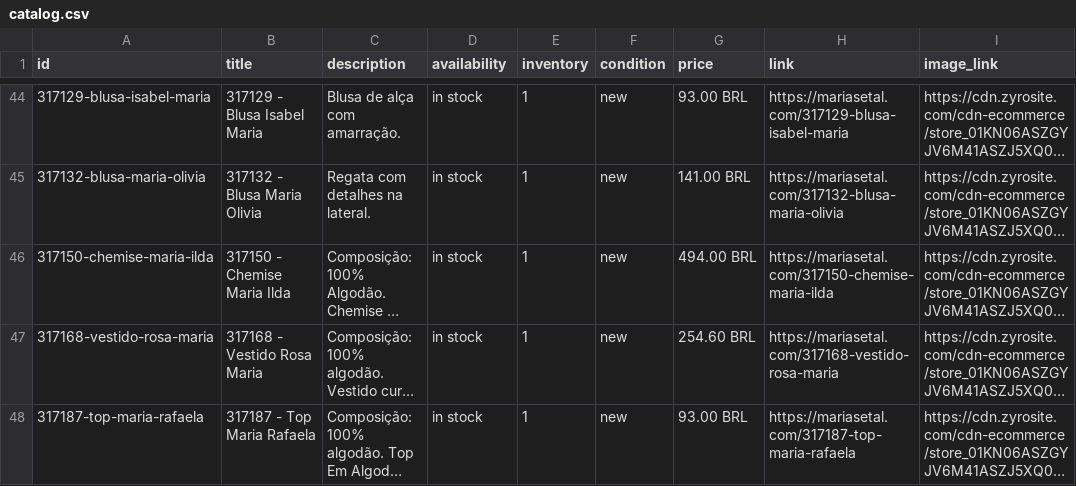
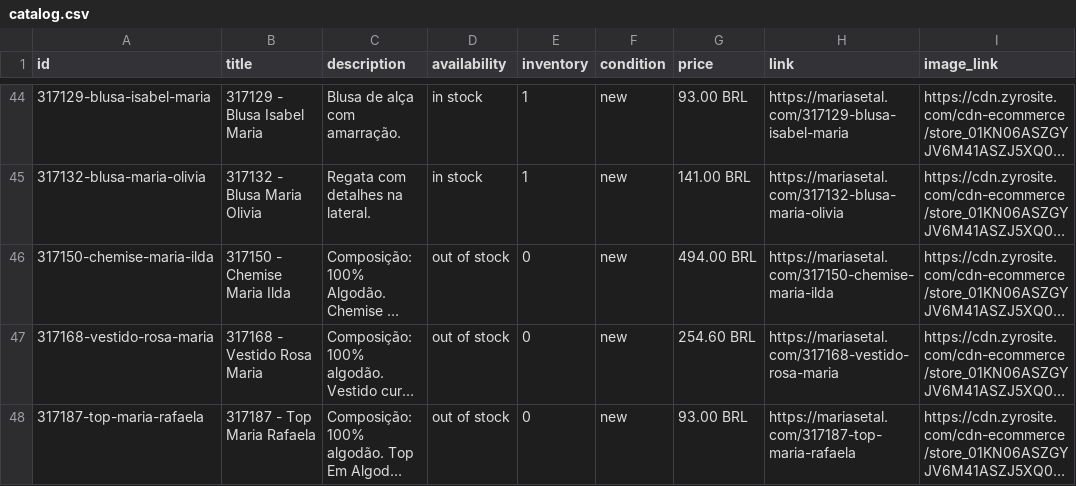
Before and after one commit to arielbonfim/marias-e-tal-scraper, a CSV file: catalog.csv, drawn as a sheet; only a part is shown, gaps mark what is left out; long unchanged cells end in …; the diff names each change by its address in the sheet, - before the commit and + after, or states it on an @@ line.

```diff
--- a/catalog.csv
+++ b/catalog.csv
-D46:D48 (availability): in stock
+D46:D48 (availability): out of stock
-E46:E48 (inventory): 1
+E46:E48 (inventory): 0
```
Also changed, not shown: 1 other file.
